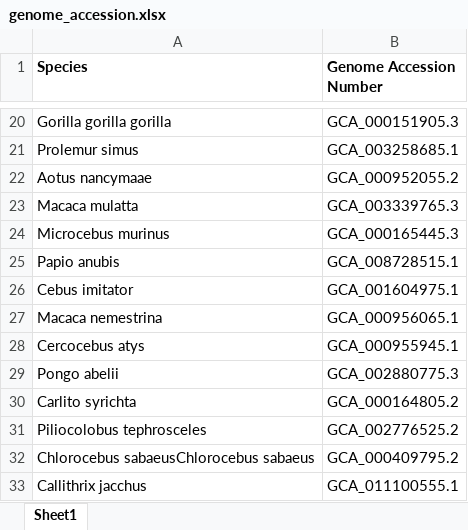
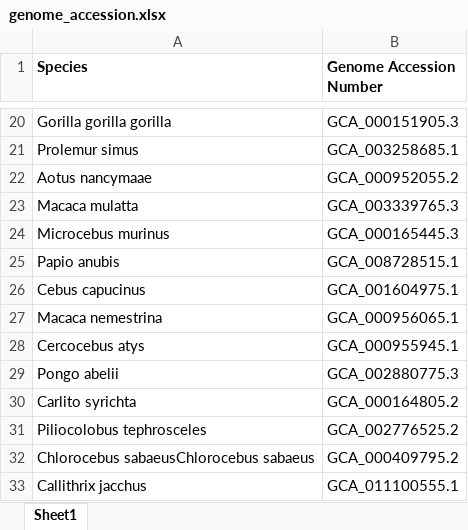
Before and after one commit to xlxlxlx/paleoclimate_primate, an Excel workbook: genome_accession.xlsx, sheet Sheet1, drawn as a sheet; only a part is shown, gaps mark what is left out; values as stored, in another font and other column widths than the file's, no borders; the diff names each change by its address in the sheet, - before the commit and + after, or states it on an @@ line.

Commit message:
Add files via upload

```diff
--- a/genome_accession.xlsx (sheet Sheet1)
+++ b/genome_accession.xlsx (sheet Sheet1)
-A26 (Species): Cebus imitator
+A26 (Species): Cebus capucinus
```
